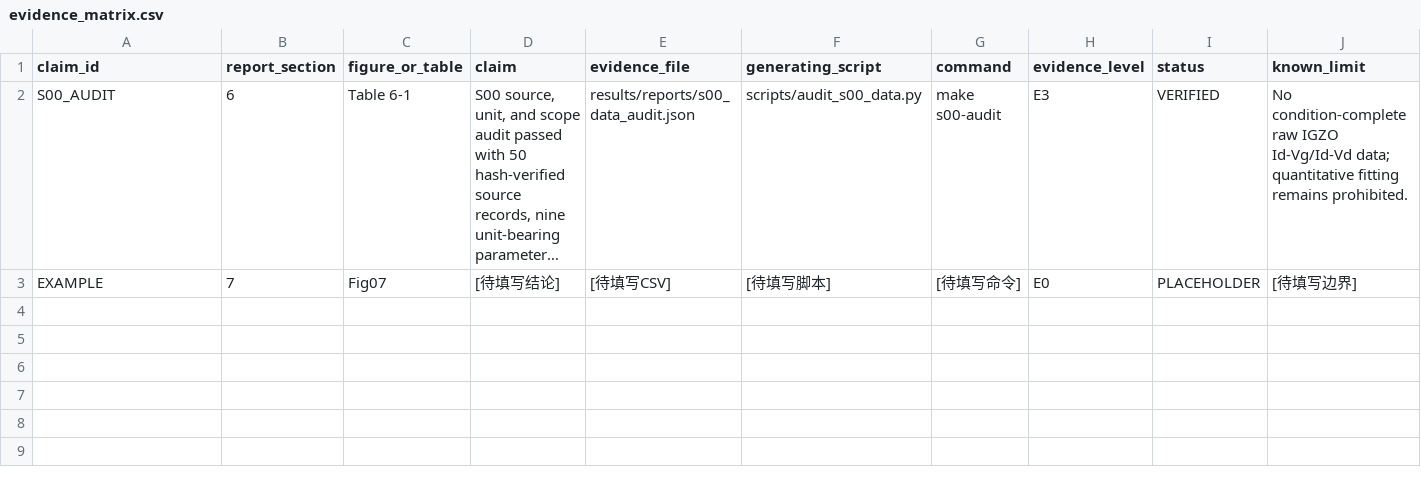
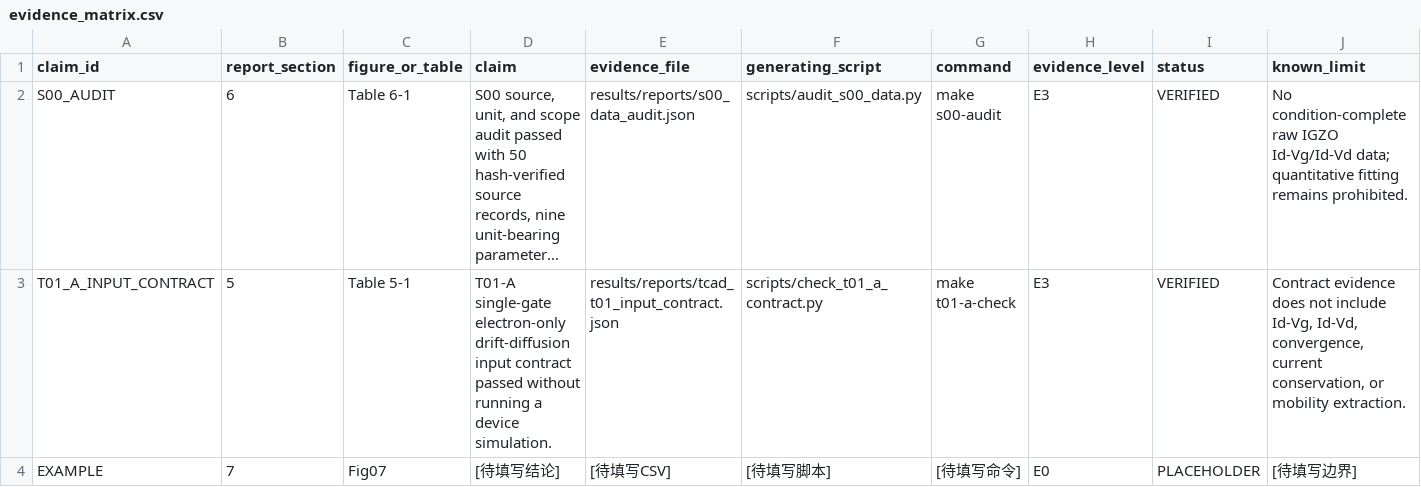
Before and after one commit to ReachGa0/dg-igzo-tft-course-project, a CSV file: report/evidence_matrix.csv, drawn as a sheet; long unchanged cells end in …; the diff names each change by its address in the sheet, - before the commit and + after, or states it on an @@ line.

```diff
--- a/report/evidence_matrix.csv
+++ b/report/evidence_matrix.csv
+row 3: T01_A_INPUT_CONTRACT | 5 | Table 5-1 | T01-A single-gate electron-only drift-diffusion input contract passed without running a device simulation. | results/reports/tcad_t01_input_contract.json | scripts/check_t01_a_contract.py | make t01-a-check | E3 | VERIFIED | Contract evidence does not include Id-Vg, Id-Vd, convergence, current conservation, or mobility extraction.
```
Also changed, not shown: 16 other files.
